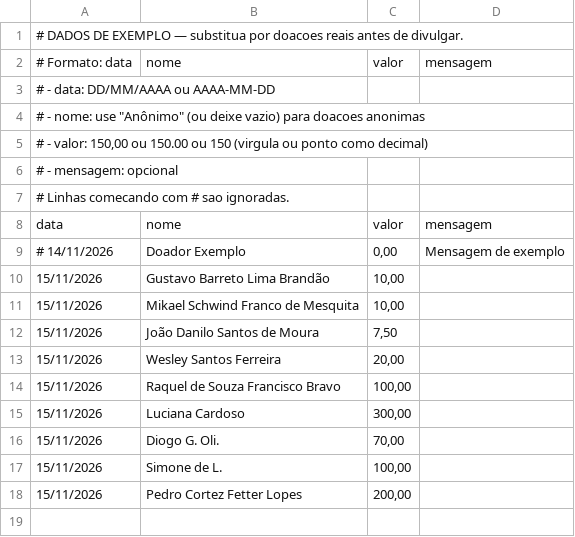
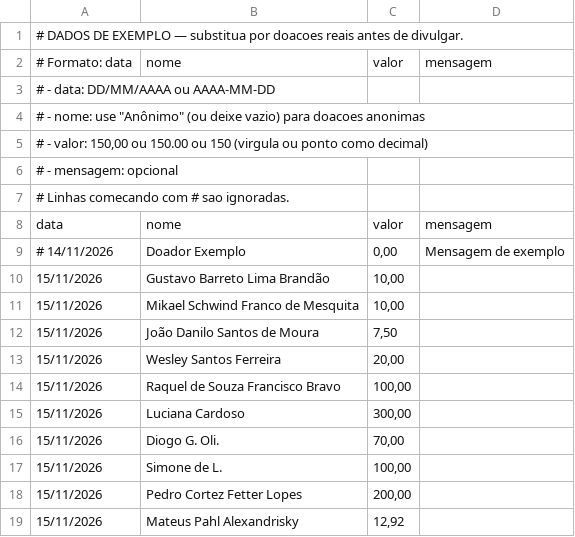
Before and after one commit to FelipeHanada/vaquinha-michael, a CSV file: data/doacoes.csv, drawn as a sheet.

Commit message:
Add donation entry for Mateus Pahl Alexandrisky

```diff
--- a/data/doacoes.csv
+++ b/data/doacoes.csv
@@ -18 +18,2 @@ data;nome;valor;mensagem
 15/11/2026;Pedro Cortez Fetter Lopes;200,00;
+15/11/2026;Mateus Pahl Alexandrisky;12,92;
```
